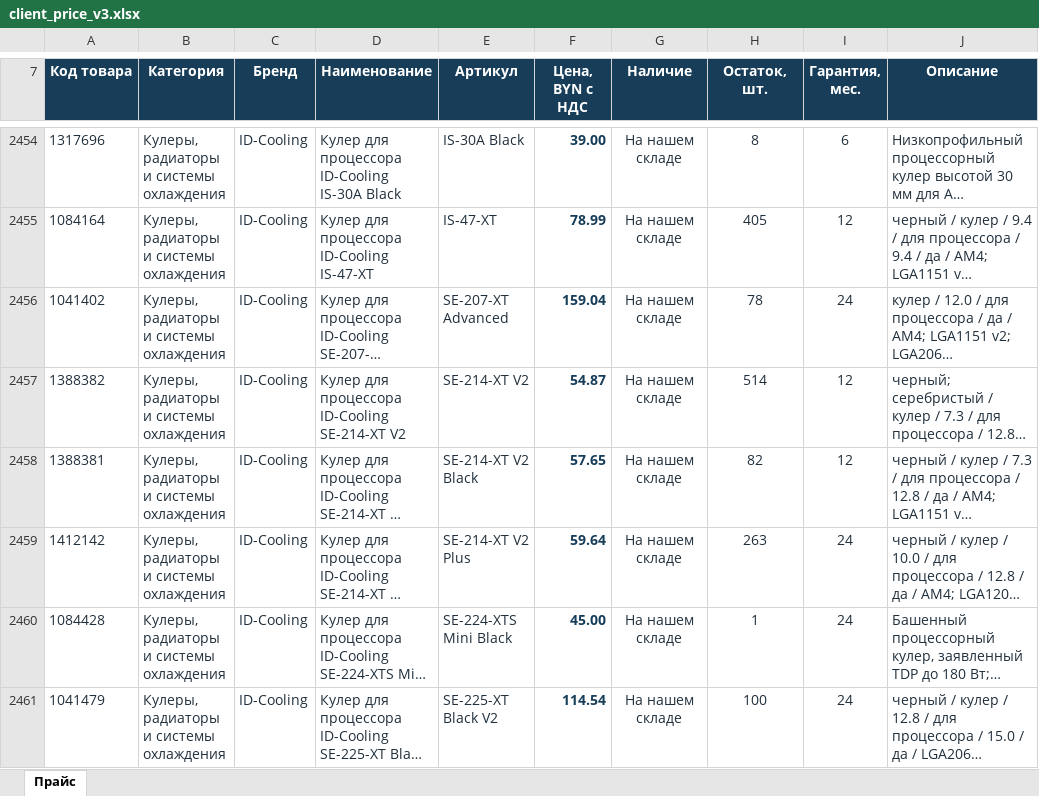
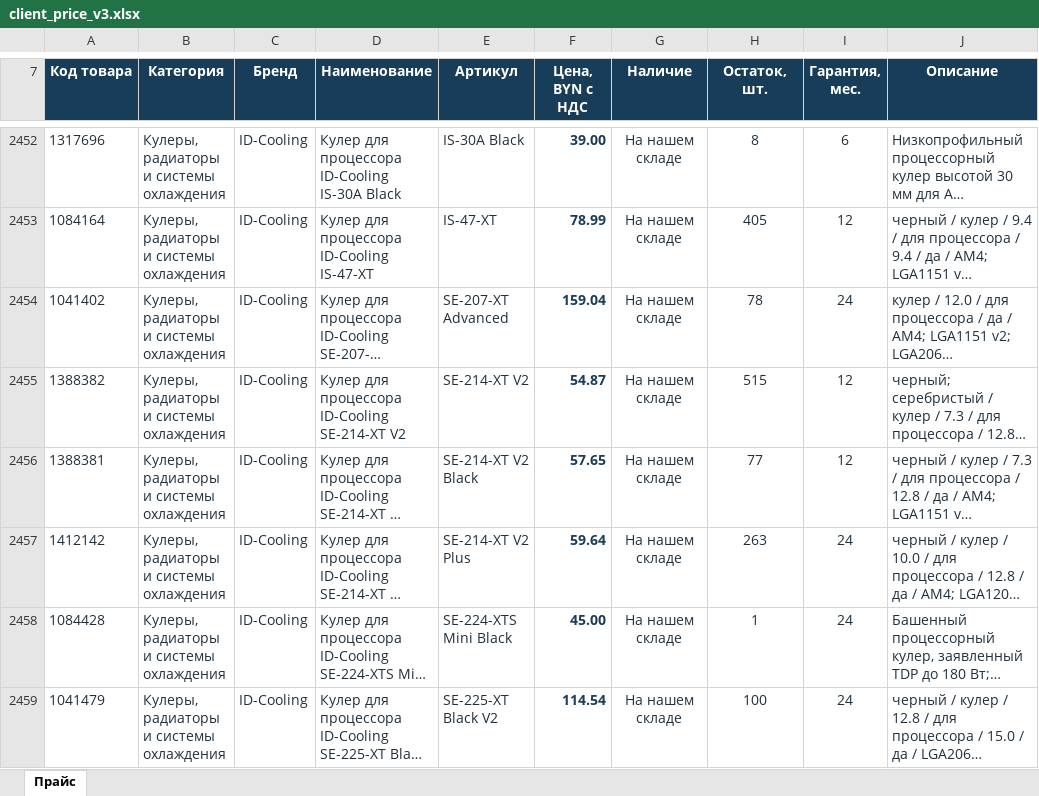
Before and after one commit to melomrock-art/onliner-feed-public, an Excel workbook: client_price_v3.xlsx, sheet Прайс, drawn as a sheet; only a part is shown, gaps mark what is left out; long unchanged cells end in …; values as stored, in another font and other column widths than the file's, no borders; table styles not drawn; addresses are those after the commit; the diff covers the shown part only; the diff names each change by its address in the sheet, - before the commit and + after, or states it on an @@ line.

```diff
--- a/client_price_v3.xlsx (sheet Прайс)
+++ b/client_price_v3.xlsx (sheet Прайс)
-H2455 (Остаток, шт.): 514
+H2455 (Остаток, шт.): 515
-H2456 (Остаток, шт.): 82
+H2456 (Остаток, шт.): 77
```
Also changed, not shown: 6 added rows, 12 removed rows and 117 edited cells elsewhere in this sheet, 2 other files.
